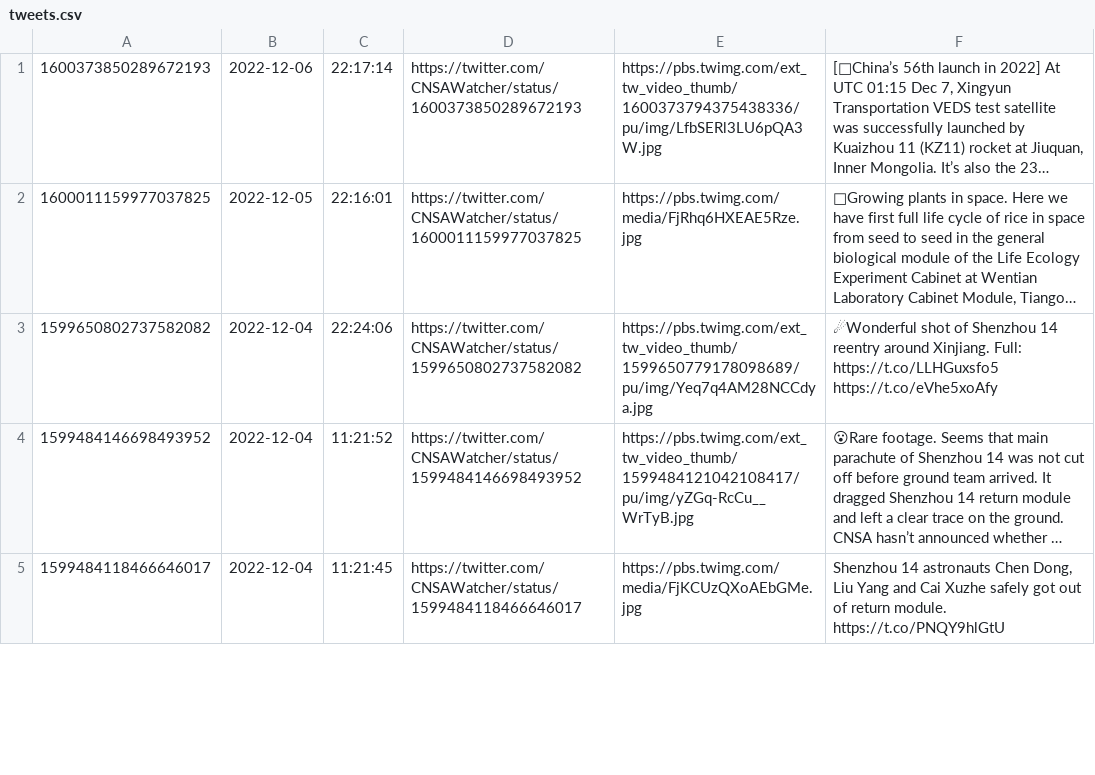
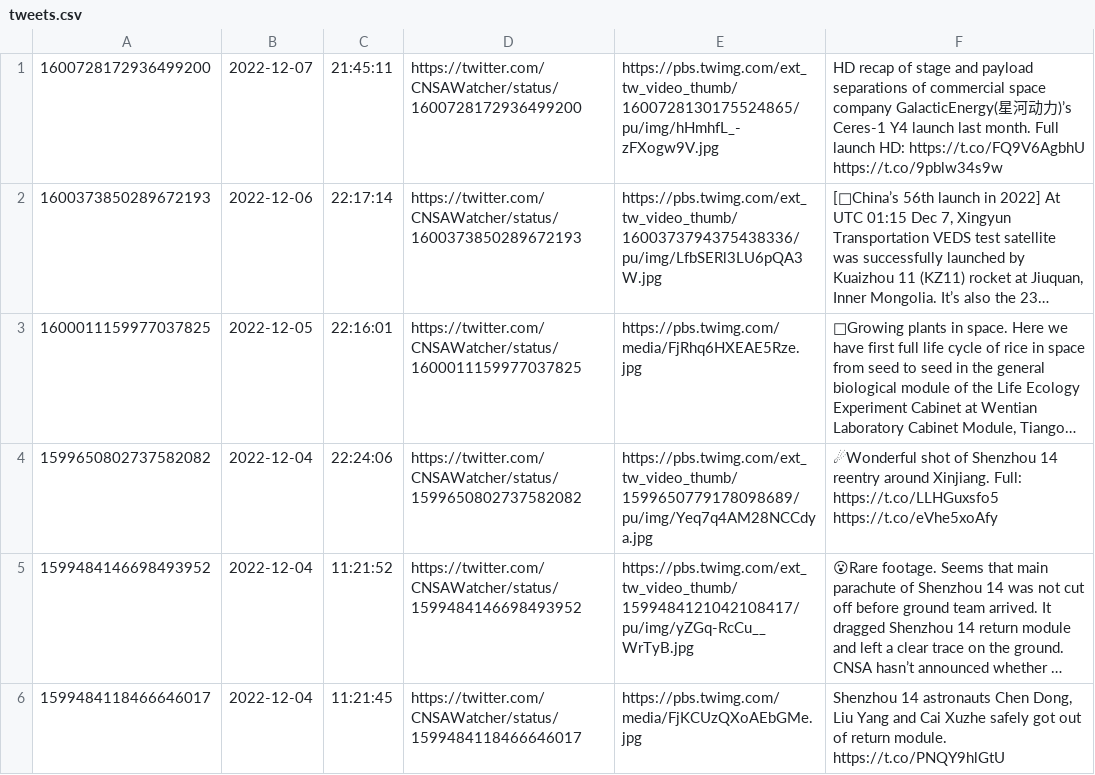
Before and after one commit to CNSAWatcher/cnsawatcher.github.io, a CSV file: scripts/twint/tweets.csv, drawn as a sheet; only a part is shown; long unchanged cells end in …; the diff names each change by its address in the sheet, - before the commit and + after, or states it on an @@ line.

```diff
--- a/scripts/twint/tweets.csv
+++ b/scripts/twint/tweets.csv
+row 1: 1600728172936499200 | 2022-12-07 | 21:45:11 | https://twitter.com/CNSAWatcher/status/1600728172936499200 | https://pbs.twimg.com/ext_tw_video_thumb/1600728130175524865/pu/img/hHmhfL_-zFXogw9V.jpg | HD recap of stage and payload separations of commercial space company GalacticEnergy(星河动力)’s Ceres-1 Y4 launch last month. Full launch HD: https://t.co/FQ9V6AgbhU https://t.co/9pblw34s9w
```
Also changed, not shown: scripts/twint/tweetsTmp.csv, 3 other files.
